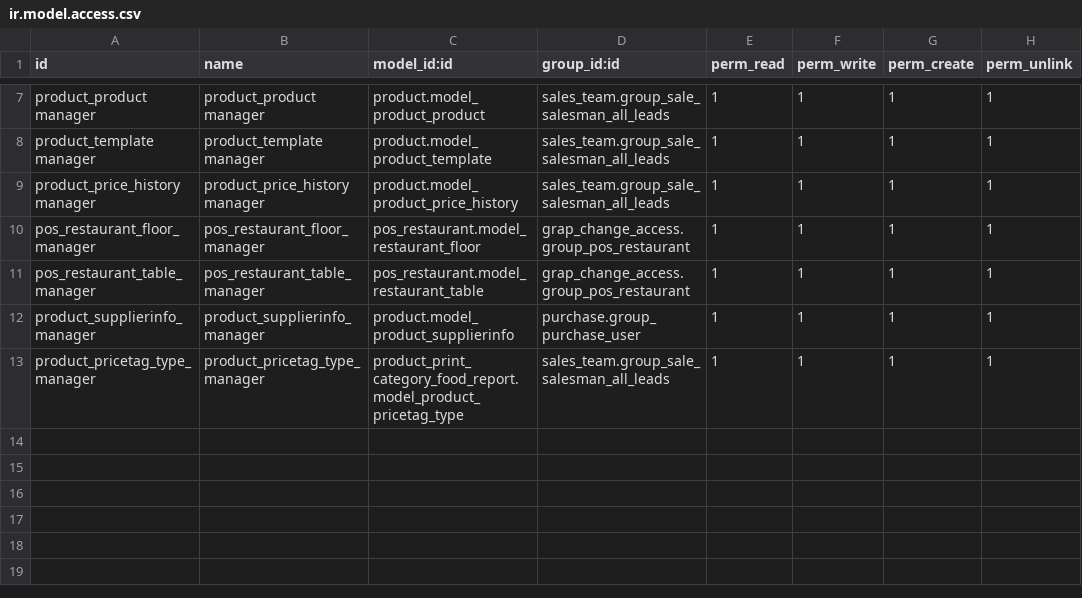
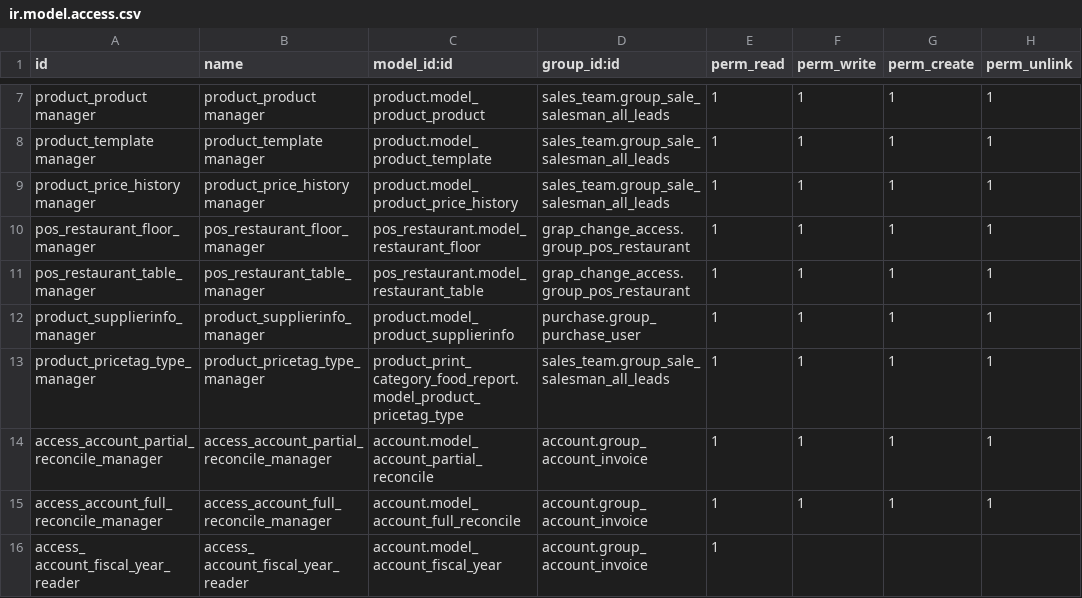
Before and after one commit to grap/grap-odoo-custom, a CSV file: grap_change_access/security/ir.model.access.csv, drawn as a sheet; only a part is shown, gaps mark what is left out; the diff names each change by its address in the sheet, - before the commit and + after, or states it on an @@ line.

Commit message:
[FIX] grap_change_access : allow all user to unreconcile and to access fiscal years

```diff
--- a/grap_change_access/security/ir.model.access.csv
+++ b/grap_change_access/security/ir.model.access.csv
+row 14: access_account_partial_reconcile_manager | access_account_partial_reconcile_manager | account.model_account_partial_reconcile | account.group_account_invoice | 1 | 1 | 1 | 1
+row 15: access_account_full_reconcile_manager | access_account_full_reconcile_manager | account.model_account_full_reconcile | account.group_account_invoice | 1 | 1 | 1 | 1
+row 16: access_ account_fiscal_year_reader | access_ account_fiscal_year_reader | account.model_account_fiscal_year | account.group_account_invoice | 1
```
